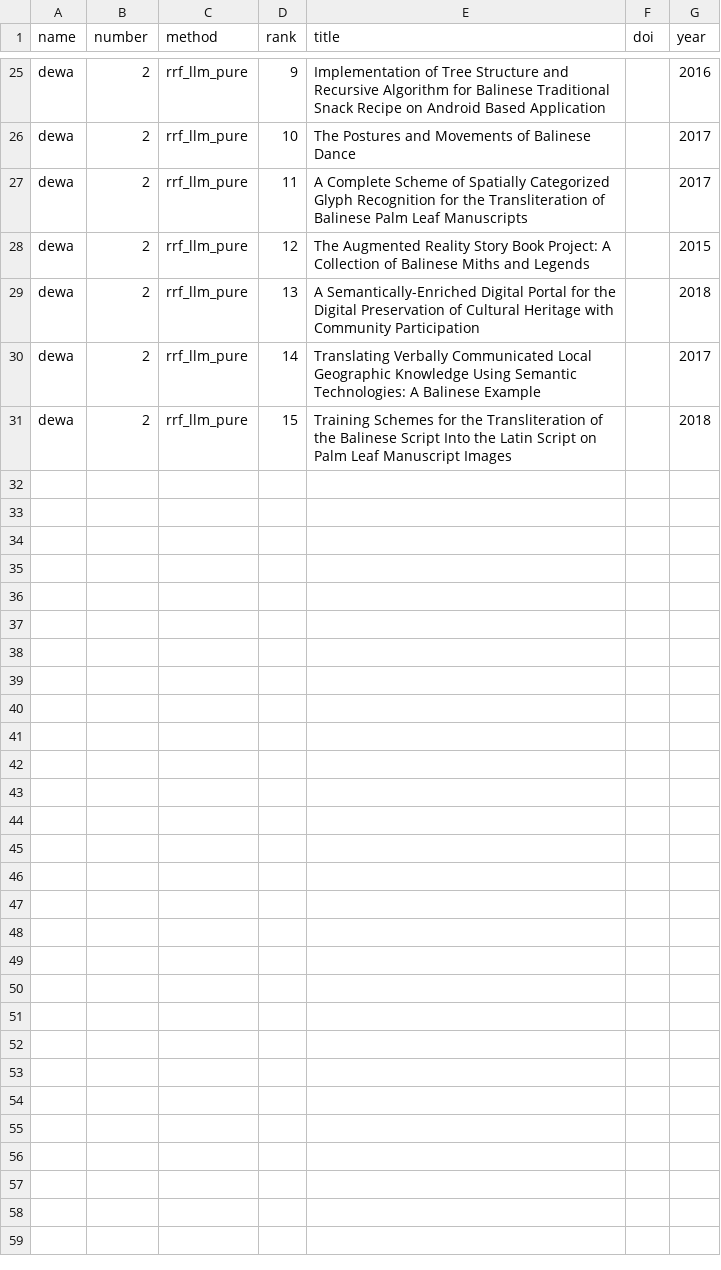
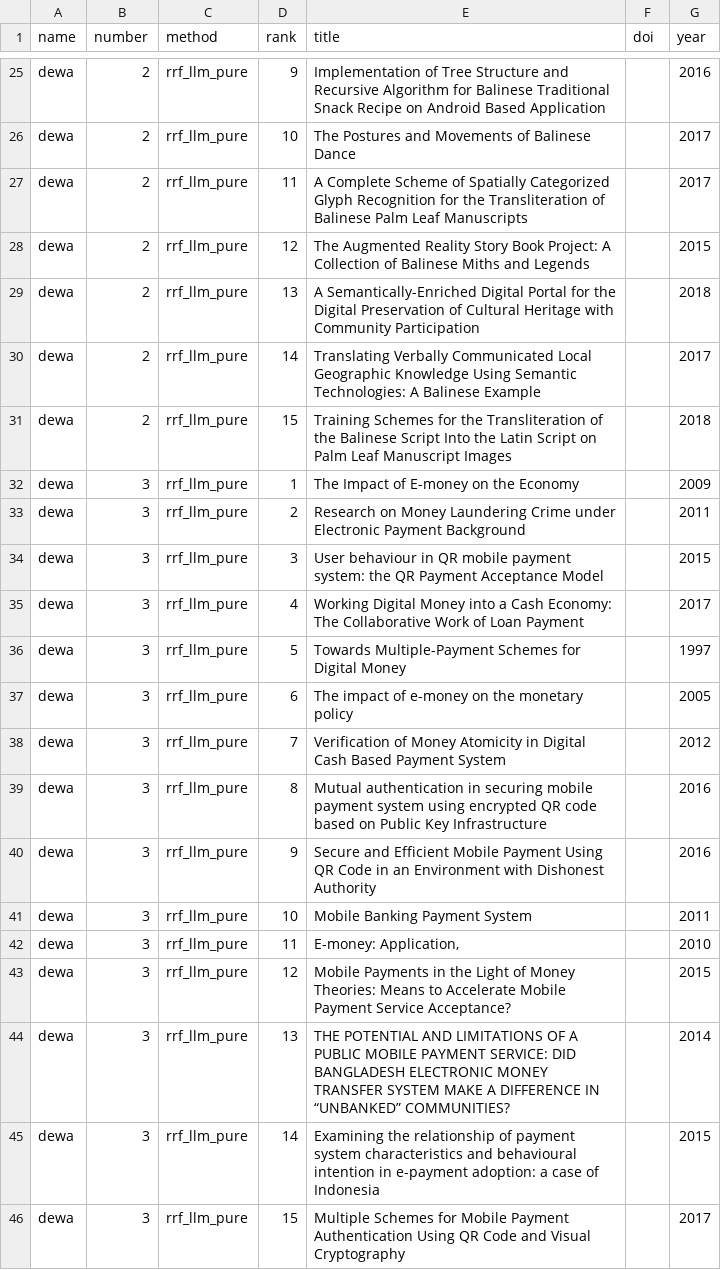
Before and after one commit to Manami108/recommender-system, a CSV file: datasets/user_studies/dewa_recommendations2.csv, drawn as a sheet; only a part is shown, gaps mark what is left out; the diff names each change by its address in the sheet, - before the commit and + after, or states it on an @@ line.

Commit message:
Added new user-study

```diff
--- a/datasets/user_studies/dewa_recommendations2.csv
+++ b/datasets/user_studies/dewa_recommendations2.csv
+row 32: dewa | 3 | rrf_llm_pure | 1 | The Impact of E-money on the Economy |  | 2009
+row 33: dewa | 3 | rrf_llm_pure | 2 | Research on Money Laundering Crime under Electronic Payment Background |  | 2011
+row 34: dewa | 3 | rrf_llm_pure | 3 | User behaviour in QR mobile payment system: the QR Payment Acceptance Model |  | 2015
+row 35: dewa | 3 | rrf_llm_pure | 4 | Working Digital Money into a Cash Economy: The Collaborative Work of Loan Payment |  | 2017
+row 36: dewa | 3 | rrf_llm_pure | 5 | Towards Multiple-Payment Schemes for Digital Money |  | 1997
+row 37: dewa | 3 | rrf_llm_pure | 6 | The impact of e-money on the monetary policy |  | 2005
+row 38: dewa | 3 | rrf_llm_pure | 7 | Verification of Money Atomicity in Digital Cash Based Payment System |  | 2012
+row 39: dewa | 3 | rrf_llm_pure | 8 | Mutual authentication in securing mobile payment system using encrypted QR code based on Public Key Infrastructure |  | 2016
+row 40: dewa | 3 | rrf_llm_pure | 9 | Secure and Efficient Mobile Payment Using QR Code in an Environment with Dishonest Authority |  | 2016
+row 41: dewa | 3 | rrf_llm_pure | 10 | Mobile Banking Payment System |  | 2011
+row 42: dewa | 3 | rrf_llm_pure | 11 | E-money: Application, |  | 2010
+row 43: dewa | 3 | rrf_llm_pure | 12 | Mobile Payments in the Light of Money Theories: Means to Accelerate Mobile Payment Service Acceptance? |  | 2015
+row 44: dewa | 3 | rrf_llm_pure | 13 | THE POTENTIAL AND LIMITATIONS OF A PUBLIC MOBILE PAYMENT SERVICE: DID BANGLADESH ELECTRONIC MONEY TRANSFER SYSTEM MAKE A DIFFERENCE IN “UNBANKED” COMMUNITIES? |  | 2014
+row 45: dewa | 3 | rrf_llm_pure | 14 | Examining the relationship of payment system characteristics and behavioural intention in e-payment adoption: a case of Indonesia |  | 2015
+row 46: dewa | 3 | rrf_llm_pure | 15 | Multiple Schemes for Mobile Payment Authentication Using QR Code and Visual Cryptography |  | 2017
```
Also changed, not shown: datasets/user_studies/dewa_recommendations.csv, 3 other files.
